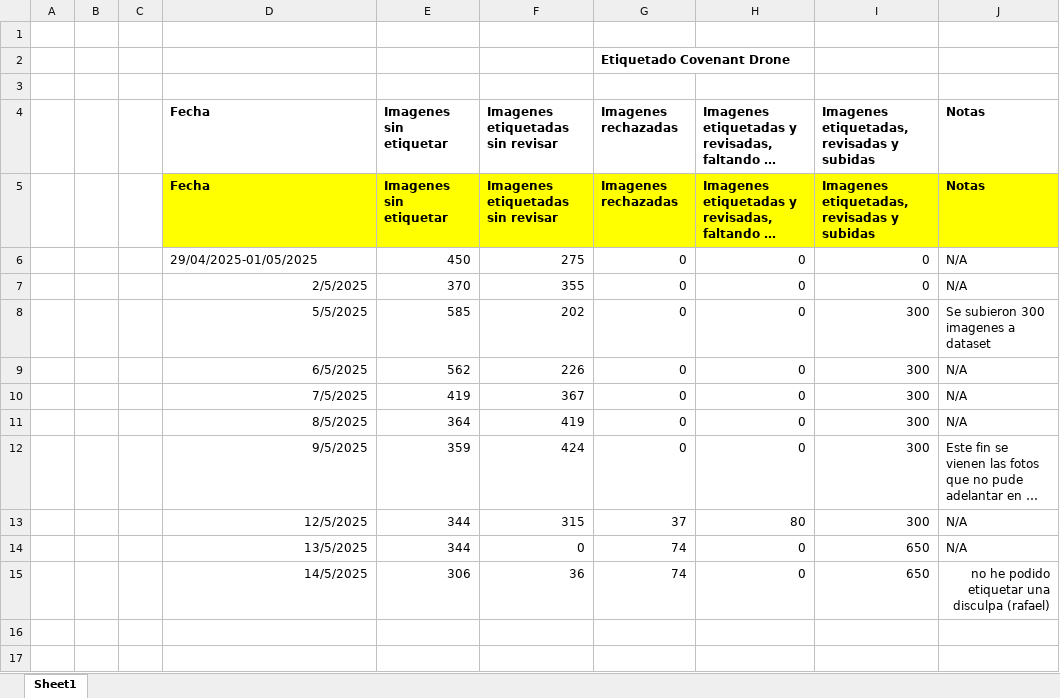
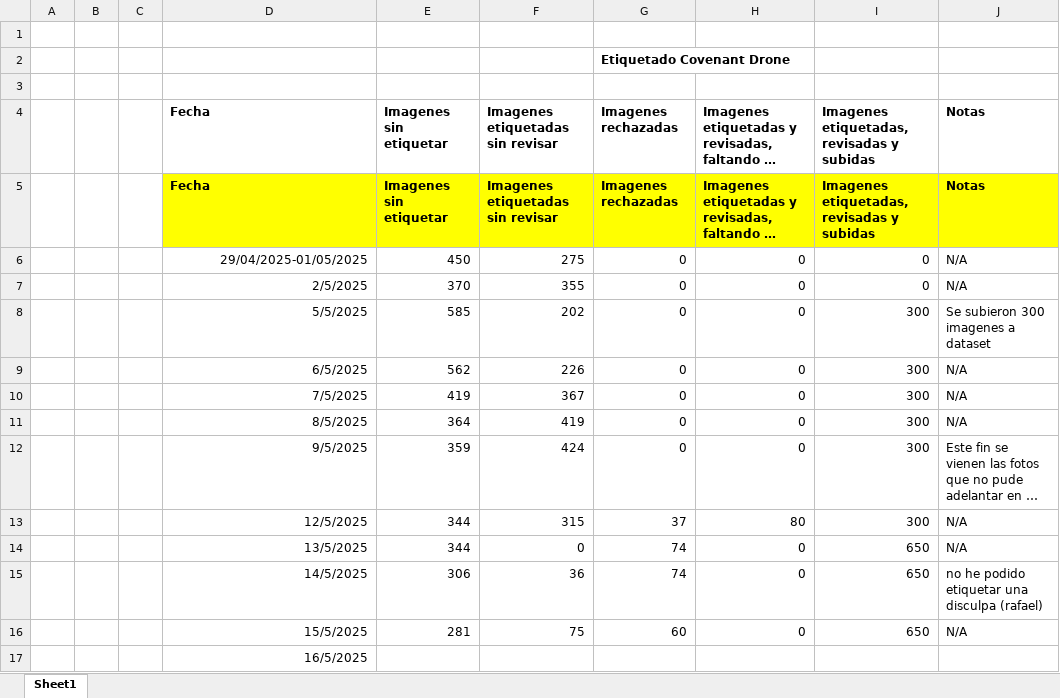
Before and after one commit to covenant-org/luminary, an Excel workbook: datasets/Avances Etiquetado Roboflow.xlsx, sheet Sheet1, drawn as a sheet; long unchanged cells end in …; values as stored, in another font and other column widths than the file's, no borders; table styles not drawn; the diff names each change by its address in the sheet, - before the commit and + after, or states it on an @@ line.

Commit message:
Avances Etiquetado Roboflow Jueves 5/15/2025
Saludos

```diff
--- a/datasets/Avances Etiquetado Roboflow.xlsx (sheet Sheet1)
+++ b/datasets/Avances Etiquetado Roboflow.xlsx (sheet Sheet1)
-D6 alignment: left
+D6 alignment: right
-J15 alignment: right
+J15 alignment: left
+row 16:  |  |  | 15/5/2025 | 281 | 75 | 60 | 0 | 650 | N/A
+row 17:  |  |  | 16/5/2025
```
